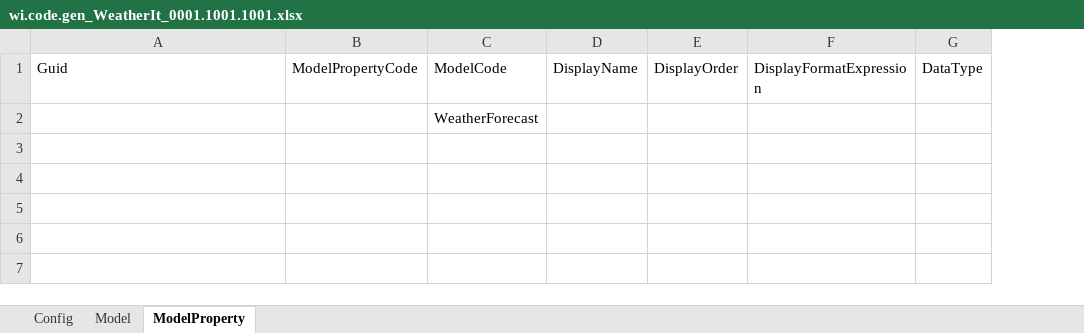
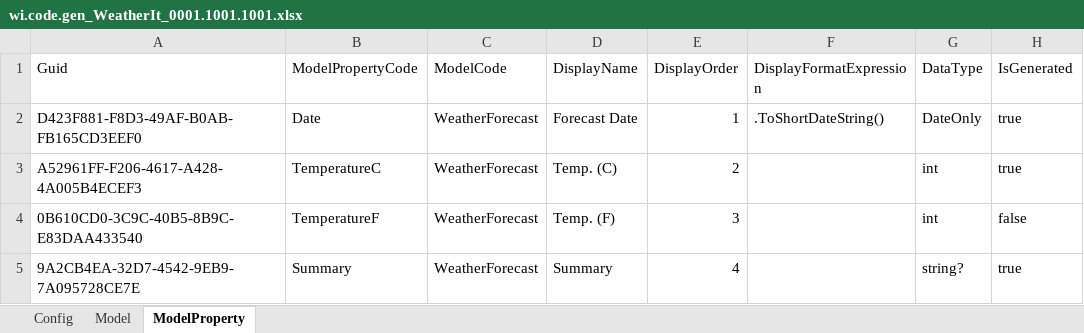
Before and after one commit to AdaptableApps/sourcedynamo, an Excel workbook: examples/dotnet/weatherit/src/weatherit.code.gen/wi.code.gen_WeatherIt_0001.1001.1001.xlsx, sheet ModelProperty, drawn as a sheet; values as stored, in another font and other column widths than the file's, no borders; table styles not drawn; removed rows and columns are numbered as before the commit, all else as after; the diff names each change by its address in the sheet, - before the commit and + after, or states it on an @@ line.

```diff
--- a/examples/dotnet/weatherit/src/weatherit.code.gen/wi.code.gen_WeatherIt_0001.1001.1001.xlsx (sheet ModelProperty)
+++ b/examples/dotnet/weatherit/src/weatherit.code.gen/wi.code.gen_WeatherIt_0001.1001.1001.xlsx (sheet ModelProperty)
+column H (IsGenerated), empty
-row 2:  |  | WeatherForecast
+row 2: D423F881-F8D3-49AF-B0AB-FB165CD3EEF0 | Date | WeatherForecast | Forecast Date | 1 | .ToShortDateString() | DateOnly | true
+row 3: A52961FF-F206-4617-A428-4A005B4ECEF3 | TemperatureC | WeatherForecast | Temp. (C) | 2 |  | int | true
+row 4: 0B610CD0-3C9C-40B5-8B9C-E83DAA433540 | TemperatureF | WeatherForecast | Temp. (F) | 3 |  | int | false
+row 5: 9A2CB4EA-32D7-4542-9EB9-7A095728CE7E | Summary | WeatherForecast | Summary | 4 |  | string? | true
```
Also changed, not shown: sheet Model, 5 other files.
